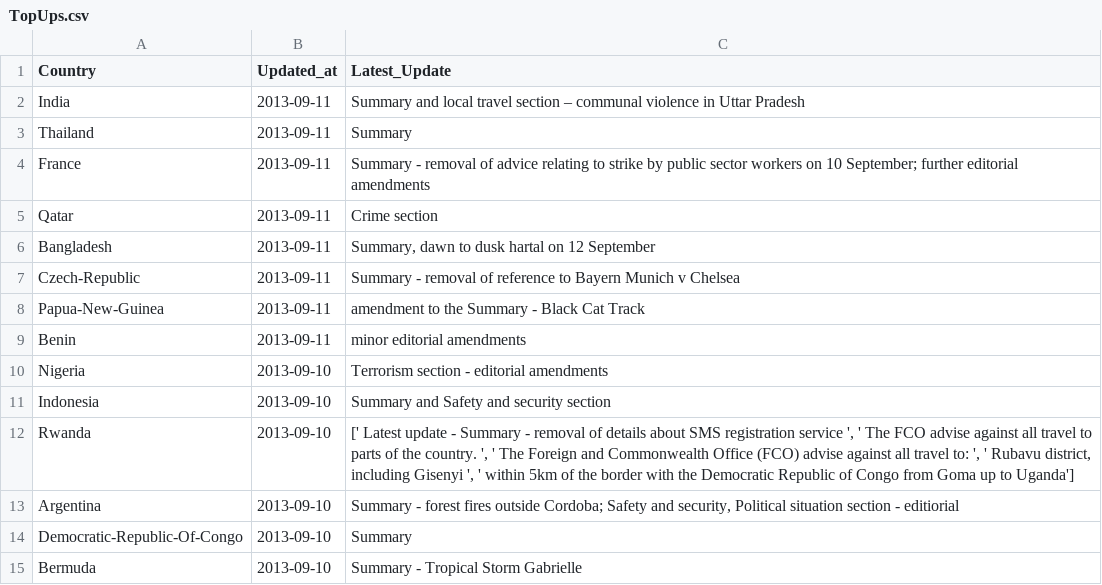
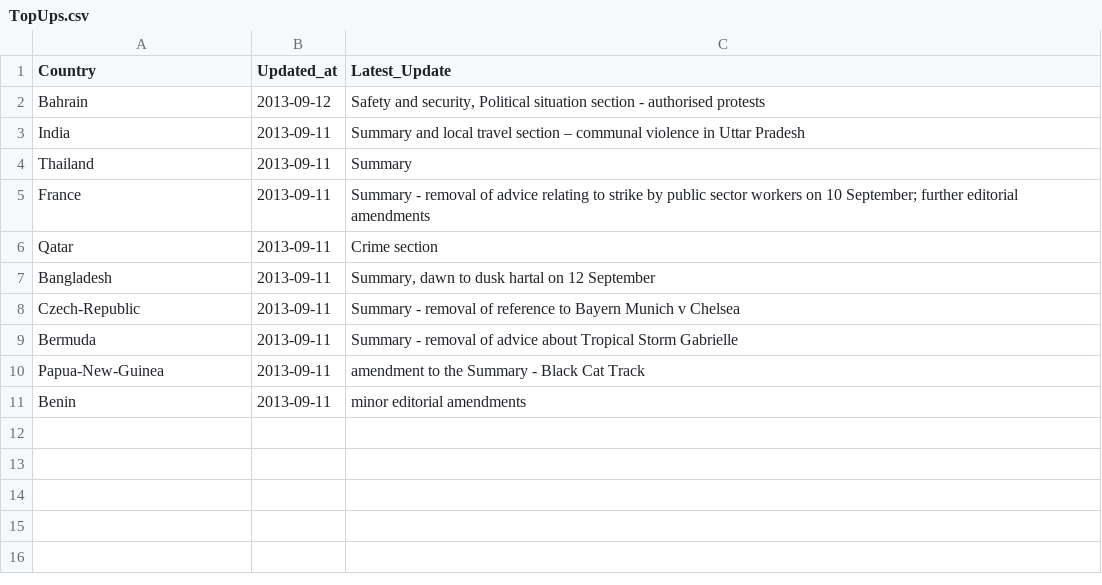
Before and after one commit to DPCollins/FCO2, a CSV file: TopUps.csv, drawn as a sheet.

```diff
--- a/TopUps.csv
+++ b/TopUps.csv
@@ -1,2 +1,3 @@
 Country,Updated_at,Latest_Update
+Bahrain,2013-09-12," Safety and security, Political situation section - authorised protests"
 India,2013-09-11, Summary and local travel section – communal violence in Uttar Pradesh
@@ -7,9 +8,4 @@ Bangladesh,2013-09-11," Summary, dawn to dusk hartal on 12 September"
 Czech-Republic,2013-09-11, Summary - removal of reference to Bayern Munich v Chelsea
+Bermuda,2013-09-11, Summary - removal of advice about Tropical Storm Gabrielle
 Papua-New-Guinea,2013-09-11, amendment to the Summary - Black Cat Track
 Benin,2013-09-11, minor editorial amendments
-Nigeria,2013-09-10, Terrorism section - editorial amendments
-Indonesia,2013-09-10, Summary and Safety and security section
-Rwanda,2013-09-10,"['  Latest update - Summary - removal of details about SMS registration service ', '  The FCO advise against all travel to parts of the country. ', ' The Foreign and Commonwealth Office (FCO) advise against all travel to: ', '  Rubavu district, including Gisenyi ', '  within 5km of the border with the Democratic Republic of Congo from Goma up to Uganda']"
-Argentina,2013-09-10," Summary - forest fires outside Cordoba; Safety and security, Political situation section - editiorial"
-Democratic-Republic-Of-Congo,2013-09-10, Summary
-Bermuda,2013-09-10, Summary - Tropical Storm Gabrielle
```
Also changed, not shown: WV2TEST.csv.
